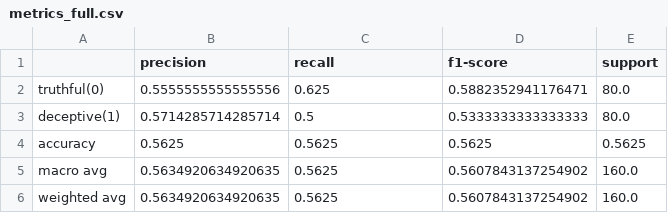
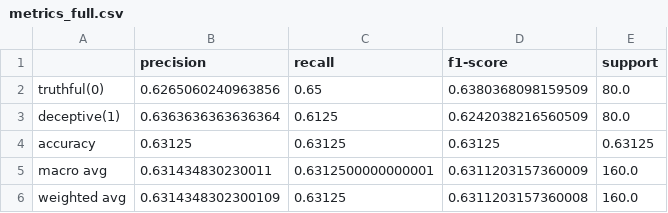
Before and after one commit to ren-xiaobin/data-mining, a CSV file: single_classification_trees/results_bi_std/metrics_full.csv, drawn as a sheet.

```diff
--- a/single_classification_trees/results_bi_std/metrics_full.csv
+++ b/single_classification_trees/results_bi_std/metrics_full.csv
@@ -1,6 +1,6 @@
 ,precision,recall,f1-score,support
-truthful(0),0.5555555555555556,0.625,0.5882352941176471,80.0
-deceptive(1),0.5714285714285714,0.5,0.5333333333333333,80.0
-accuracy,0.5625,0.5625,0.5625,0.5625
-macro avg,0.5634920634920635,0.5625,0.5607843137254902,160.0
-weighted avg,0.5634920634920635,0.5625,0.5607843137254902,160.0
+truthful(0),0.6265060240963856,0.65,0.6380368098159509,80.0
+deceptive(1),0.6363636363636364,0.6125,0.6242038216560509,80.0
+accuracy,0.63125,0.63125,0.63125,0.63125
+macro avg,0.631434830230011,0.6312500000000001,0.6311203157360009,160.0
+weighted avg,0.6314348302300109,0.63125,0.6311203157360008,160.0
```
Also changed, not shown: single_classification_trees/results_bi_std/predictions_fold5.csv, single_classification_trees/results_bi_std/run_summary.csv, 25 other files.
